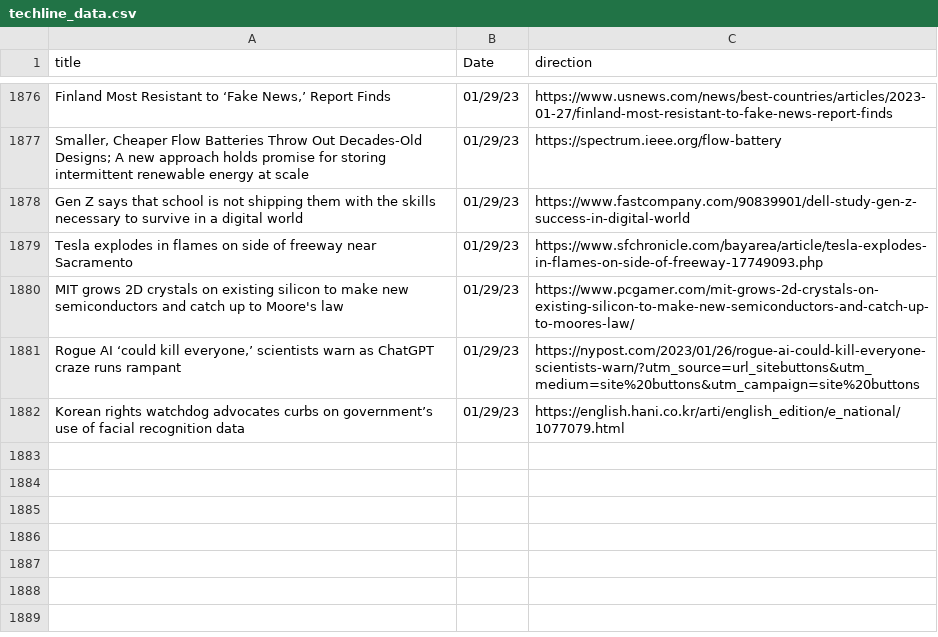
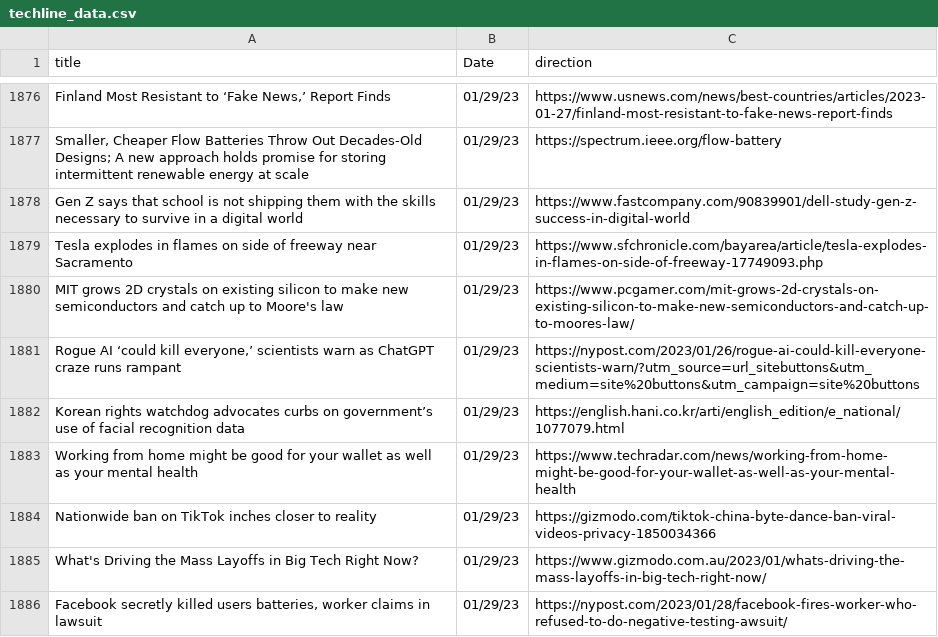
Before and after one commit to jesusyanez/Reddit-scraper-to-html-table, a CSV file: data/techline_data.csv, drawn as a sheet; only a part is shown, gaps mark what is left out; the diff names each change by its address in the sheet, - before the commit and + after, or states it on an @@ line.

```diff
--- a/data/techline_data.csv
+++ b/data/techline_data.csv
+row 1883: Working from home might be good for your wallet as well as your mental health | 01/29/23 | https://www.techradar.com/news/working-from-home-might-be-good-for-your-wallet-as-well-as-your-mental-health
+row 1884: Nationwide ban on TikTok inches closer to reality | 01/29/23 | https://gizmodo.com/tiktok-china-byte-dance-ban-viral-videos-privacy-1850034366
+row 1885: What's Driving the Mass Layoffs in Big Tech Right Now? | 01/29/23 | https://www.gizmodo.com.au/2023/01/whats-driving-the-mass-layoffs-in-big-tech-right-now/
+row 1886: Facebook secretly killed users batteries, worker claims in lawsuit | 01/29/23 | https://nypost.com/2023/01/28/facebook-fires-worker-who-refused-to-do-negative-testing-awsuit/
```
Also changed, not shown: data/reddit_submissions.csv.
